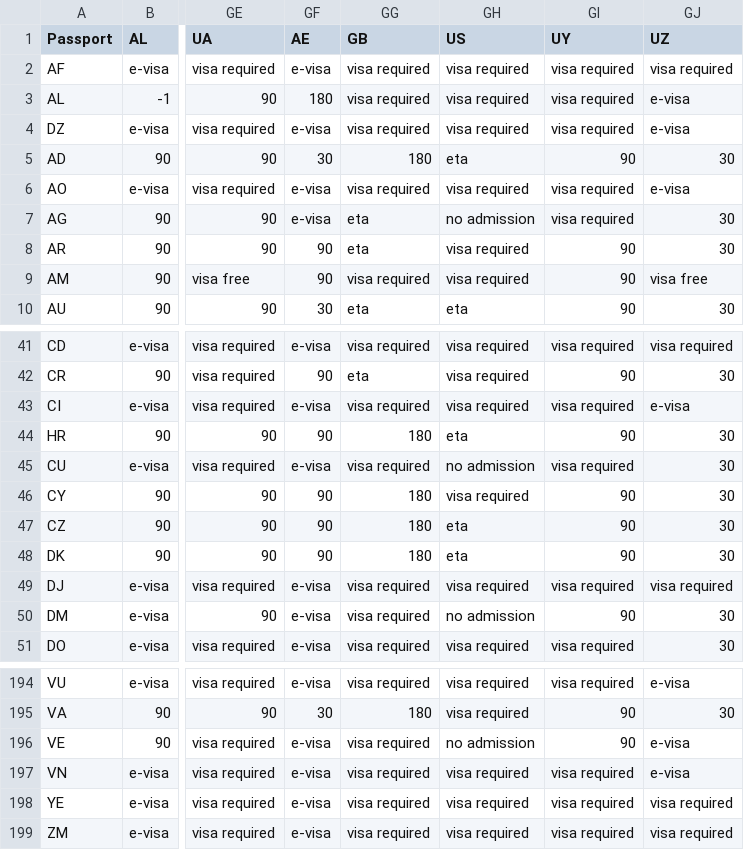
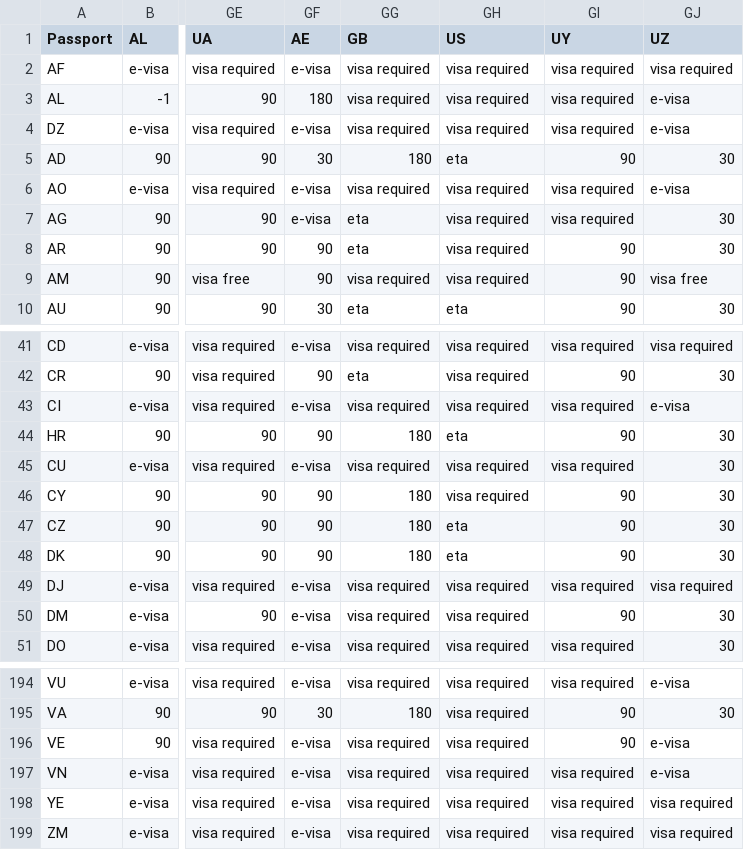
Before and after one commit to visualpharm/visa-free-dataset, a CSV file: passport-index-matrix-iso2.csv, drawn as a sheet; only a part is shown, gaps mark what is left out; the diff names each change by its address in the sheet, - before the commit and + after, or states it on an @@ line.

```diff
--- a/passport-index-matrix-iso2.csv
+++ b/passport-index-matrix-iso2.csv
-GH7 (US): no admission
+GH7 (US): visa required
-GH45 (US): no admission
+GH45 (US): visa required
-GH50 (US): no admission
+GH50 (US): visa required
-GH196 (US): no admission
+GH196 (US): visa required
```
Also changed, not shown: passport-index-matrix-iso3.csv, passport-index-matrix.csv, 4 other files.
